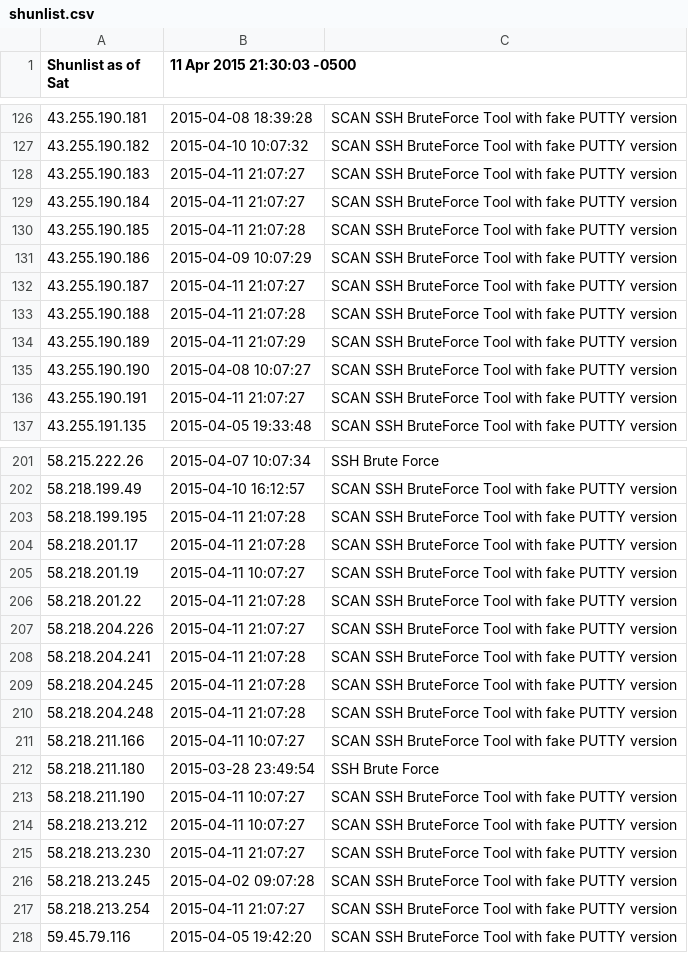
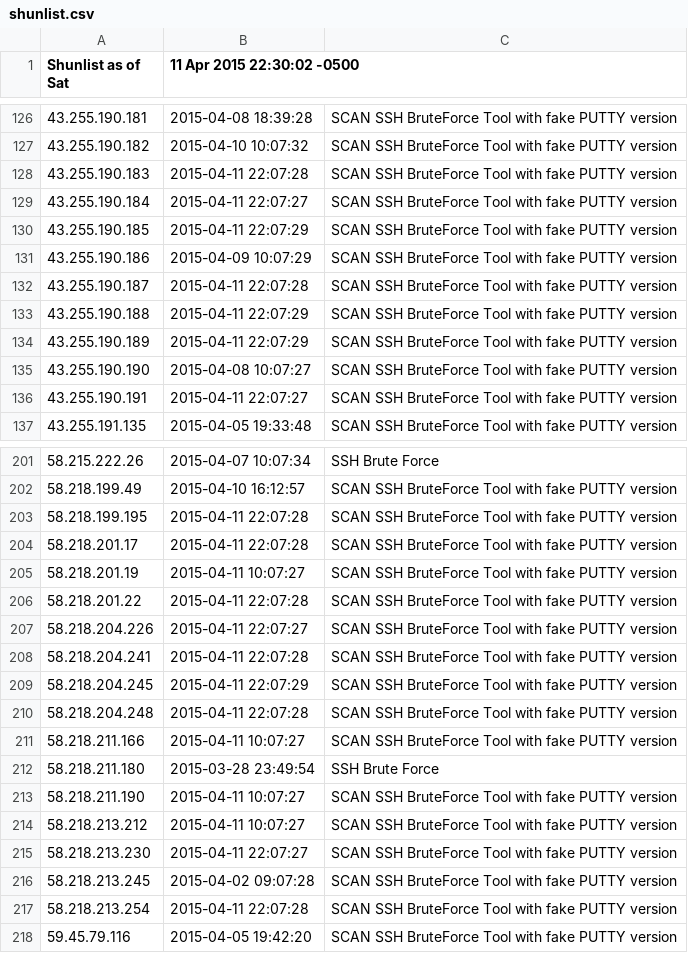
Before and after one commit to BikeMaker/datasets, a CSV file: osint/data/shunlist.csv, drawn as a sheet; only a part is shown, gaps mark what is left out; the diff covers the shown part only.

```diff
--- a/osint/data/shunlist.csv
+++ b/osint/data/shunlist.csv
@@ -1 +1 @@
-Shunlist as of Sat, 11 Apr 2015 21:30:03 -0500
+Shunlist as of Sat, 11 Apr 2015 22:30:02 -0500
@@ -127,11 +127,11 @@ Shunlist as of Sat, 11 Apr 2015 21:30:03 -0500
 43.255.190.182,2015-04-10 10:07:32,SCAN SSH BruteForce Tool with fake PUTTY version
-43.255.190.183,2015-04-11 21:07:27,SCAN SSH BruteForce Tool with fake PUTTY version
-43.255.190.184,2015-04-11 21:07:27,SCAN SSH BruteForce Tool with fake PUTTY version
-43.255.190.185,2015-04-11 21:07:28,SCAN SSH BruteForce Tool with fake PUTTY version
+43.255.190.183,2015-04-11 22:07:28,SCAN SSH BruteForce Tool with fake PUTTY version
+43.255.190.184,2015-04-11 22:07:27,SCAN SSH BruteForce Tool with fake PUTTY version
+43.255.190.185,2015-04-11 22:07:29,SCAN SSH BruteForce Tool with fake PUTTY version
 43.255.190.186,2015-04-09 10:07:29,SCAN SSH BruteForce Tool with fake PUTTY version
-43.255.190.187,2015-04-11 21:07:27,SCAN SSH BruteForce Tool with fake PUTTY version
-43.255.190.188,2015-04-11 21:07:28,SCAN SSH BruteForce Tool with fake PUTTY version
-43.255.190.189,2015-04-11 21:07:29,SCAN SSH BruteForce Tool with fake PUTTY version
+43.255.190.187,2015-04-11 22:07:28,SCAN SSH BruteForce Tool with fake PUTTY version
+43.255.190.188,2015-04-11 22:07:29,SCAN SSH BruteForce Tool with fake PUTTY version
+43.255.190.189,2015-04-11 22:07:29,SCAN SSH BruteForce Tool with fake PUTTY version
 43.255.190.190,2015-04-08 10:07:27,SCAN SSH BruteForce Tool with fake PUTTY version
-43.255.190.191,2015-04-11 21:07:27,SCAN SSH BruteForce Tool with fake PUTTY version
+43.255.190.191,2015-04-11 22:07:27,SCAN SSH BruteForce Tool with fake PUTTY version
 43.255.191.135,2015-04-05 19:33:48,SCAN SSH BruteForce Tool with fake PUTTY version
@@ -202,10 +202,10 @@ Shunlist as of Sat, 11 Apr 2015 21:30:03 -0500
 58.218.199.49,2015-04-10 16:12:57,SCAN SSH BruteForce Tool with fake PUTTY version
-58.218.199.195,2015-04-11 21:07:28,SCAN SSH BruteForce Tool with fake PUTTY version
-58.218.201.17,2015-04-11 21:07:28,SCAN SSH BruteForce Tool with fake PUTTY version
+58.218.199.195,2015-04-11 22:07:28,SCAN SSH BruteForce Tool with fake PUTTY version
+58.218.201.17,2015-04-11 22:07:28,SCAN SSH BruteForce Tool with fake PUTTY version
 58.218.201.19,2015-04-11 10:07:27,SCAN SSH BruteForce Tool with fake PUTTY version
-58.218.201.22,2015-04-11 21:07:28,SCAN SSH BruteForce Tool with fake PUTTY version
-58.218.204.226,2015-04-11 21:07:27,SCAN SSH BruteForce Tool with fake PUTTY version
-58.218.204.241,2015-04-11 21:07:28,SCAN SSH BruteForce Tool with fake PUTTY version
-58.218.204.245,2015-04-11 21:07:28,SCAN SSH BruteForce Tool with fake PUTTY version
-58.218.204.248,2015-04-11 21:07:28,SCAN SSH BruteForce Tool with fake PUTTY version
+58.218.201.22,2015-04-11 22:07:28,SCAN SSH BruteForce Tool with fake PUTTY version
+58.218.204.226,2015-04-11 22:07:27,SCAN SSH BruteForce Tool with fake PUTTY version
+58.218.204.241,2015-04-11 22:07:28,SCAN SSH BruteForce Tool with fake PUTTY version
+58.218.204.245,2015-04-11 22:07:29,SCAN SSH BruteForce Tool with fake PUTTY version
+58.218.204.248,2015-04-11 22:07:28,SCAN SSH BruteForce Tool with fake PUTTY version
 58.218.211.166,2015-04-11 10:07:27,SCAN SSH BruteForce Tool with fake PUTTY version
@@ -214,5 +214,5 @@ Shunlist as of Sat, 11 Apr 2015 21:30:03 -0500
 58.218.213.212,2015-04-11 10:07:27,SCAN SSH BruteForce Tool with fake PUTTY version
-58.218.213.230,2015-04-11 21:07:27,SCAN SSH BruteForce Tool with fake PUTTY version
+58.218.213.230,2015-04-11 22:07:27,SCAN SSH BruteForce Tool with fake PUTTY version
 58.218.213.245,2015-04-02 09:07:28,SCAN SSH BruteForce Tool with fake PUTTY version
-58.218.213.254,2015-04-11 21:07:27,SCAN SSH BruteForce Tool with fake PUTTY version
+58.218.213.254,2015-04-11 22:07:28,SCAN SSH BruteForce Tool with fake PUTTY version
 59.45.79.116,2015-04-05 19:42:20,SCAN SSH BruteForce Tool with fake PUTTY version
```
Also changed, not shown: 8 added rows and 127 edited cells elsewhere in this file, 8 other files.
